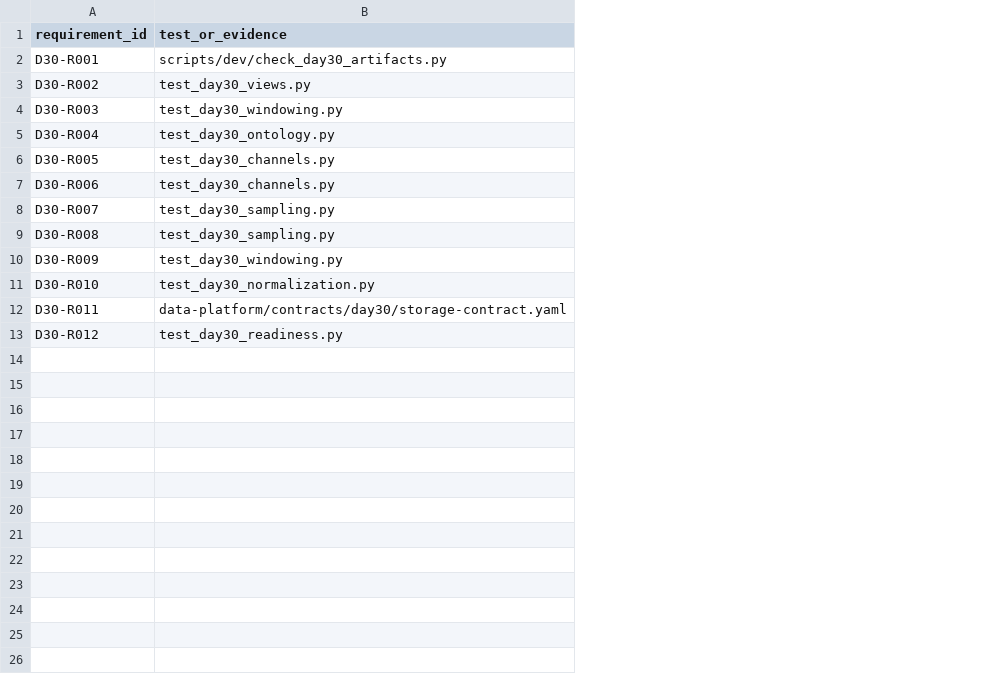
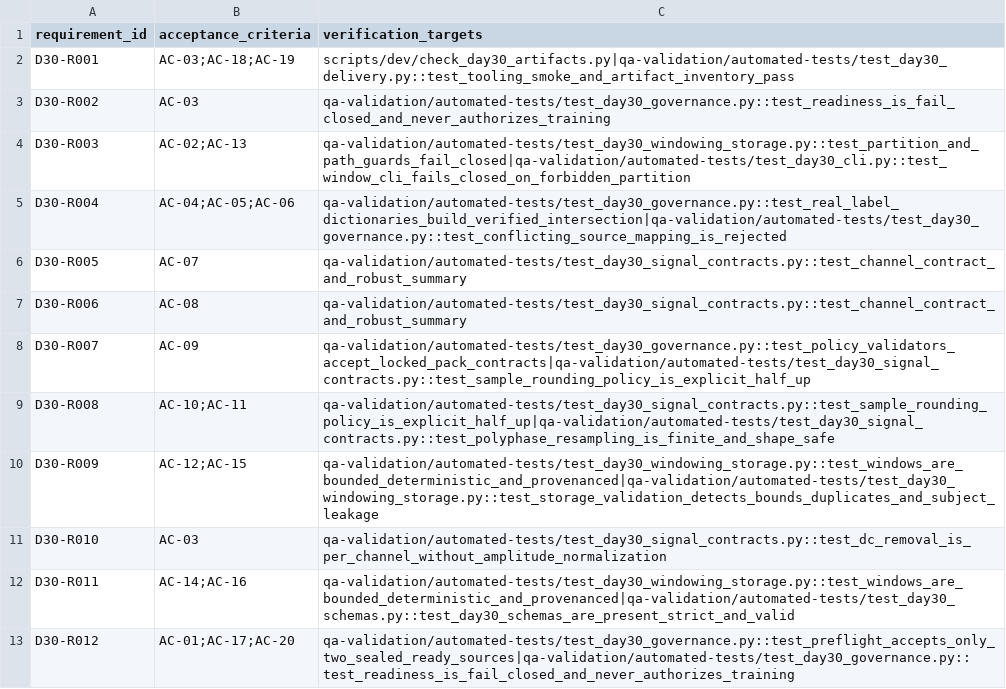
Before and after one commit to DuyVuux/MyoLab-AI, a CSV file: qa-validation/traceability/day30-requirement-test-traceability.csv, drawn as a sheet; removed rows and columns are numbered as before the commit, all else as after; the diff names each change by its address in the sheet, - before the commit and + after, or states it on an @@ line.

Commit message:
fix: strengthen day30 stress and traceability gates

```diff
--- a/qa-validation/traceability/day30-requirement-test-traceability.csv
+++ b/qa-validation/traceability/day30-requirement-test-traceability.csv
-column B (test_or_evidence), rows 2-13: scripts/dev/check_day30_artifacts.py | test_day30_views.py | test_day30_windowing.py | test_day30_ontology.py | test_day30_channels.py | test_day30_channels.py | test_day30_sampling.py | test_day30_sampling.py | test_day30_windowing.py | test_day30_normalization.py | data-platform/contracts/day30/storage-contract.yaml | test_day30_readiness.py
+column B (acceptance_criteria), rows 2-13: AC-03;AC-18;AC-19 | AC-03 | AC-02;AC-13 | AC-04;AC-05;AC-06 | AC-07 | AC-08 | AC-09 | AC-10;AC-11 | AC-12;AC-15 | AC-03 | AC-14;AC-16 | AC-01;AC-17;AC-20
+column C (verification_targets), rows 2-13: scripts/dev/check_day30_artifacts.py|qa-validation/automated-tests/test_day30_delivery.py::test_tooling_smoke_and_artifact_inventory_pass | qa-validation/automated-tests/test_day30_governance.py::test_readiness_is_fail_closed_and_never_authorizes_training | qa-validation/automated-tests/test_day30_windowing_storage.py::test_partition_and_path_guards_fail_closed|qa-validation/automated-tests/test_day30_cli.py::test_window_cli_fails_closed_on_forbidden_partition | qa-validation/automated-tests/test_day30_governance.py::test_real_label_dictionaries_build_verified_intersection|qa-validation/automated-tests/test_day30_governance.py::test_conflicting_source_mapping_is_rejected | qa-validation/automated-tests/test_day30_signal_contracts.py::test_channel_contract_and_robust_summary | qa-validation/automated-tests/test_day30_signal_contracts.py::test_channel_contract_and_robust_summary | qa-validation/automated-tests/test_day30_governance.py::test_policy_validators_accept_locked_pack_contracts|qa-validation/automated-tests/test_day30_signal_contracts.py::test_sample_rounding_policy_is_explicit_half_up | qa-validation/automated-tests/test_day30_signal_contracts.py::test_sample_rounding_policy_is_explicit_half_up|qa-validation/automated-tests/test_day30_signal_contracts.py::test_polyphase_resampling_is_finite_and_shape_safe | qa-validation/automated-tests/test_day30_windowing_storage.py::test_windows_are_bounded_deterministic_and_provenanced|qa-validation/automated-tests/test_day30_windowing_storage.py::test_storage_validation_detects_bounds_duplicates_and_subject_leakage | qa-validation/automated-tests/test_day30_signal_contracts.py::test_dc_removal_is_per_channel_without_amplitude_normalization | qa-validation/automated-tests/test_day30_windowing_storage.py::test_windows_are_bounded_deterministic_and_provenanced|qa-validation/automated-tests/test_day30_schemas.py::test_day30_schemas_are_present_strict_and_valid | qa-validation/automated-tests/test_day30_governance.py::test_preflight_accepts_only_two_sealed_ready_sources|qa-validation/automated-tests/test_day30_governance.py::test_readiness_is_fail_closed_and_never_authorizes_training
```
Also changed, not shown: 2 other files.
